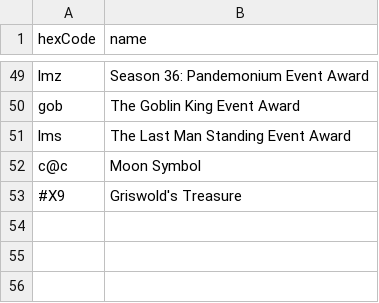
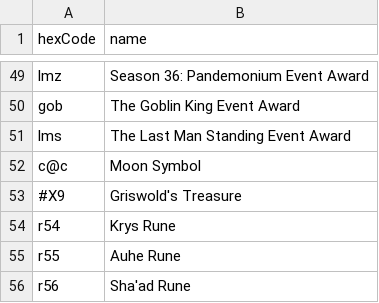
Before and after one commit to azadix/mxl-filter-editor, a CSV file: data/file_parser/ignored_hex_codes.csv, drawn as a sheet; only a part is shown, gaps mark what is left out.

Commit message:
Updated ignore list

```diff
--- a/data/file_parser/ignored_hex_codes.csv
+++ b/data/file_parser/ignored_hex_codes.csv
@@ -53 +53,4 @@ c@c,Moon Symbol
 #X9,Griswold's Treasure
+r54,Krys Rune
+r55,Auhe Rune
+r56,Sha'ad Rune
```
Also changed, not shown: 1 other file.
